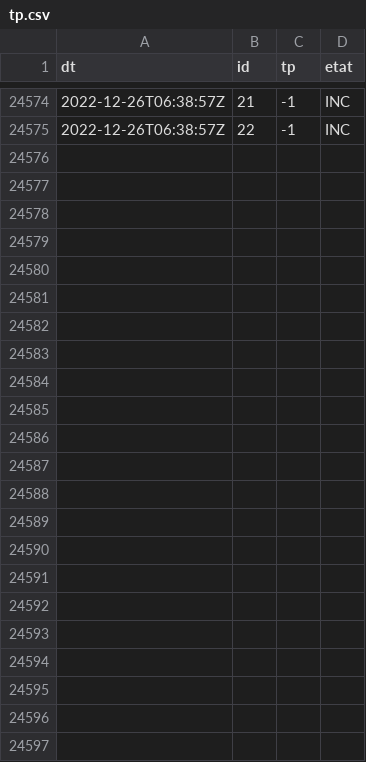
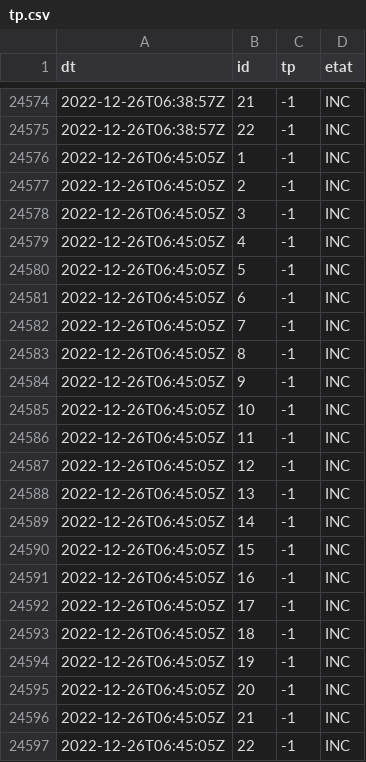
Before and after one commit to glefait/public-data, a CSV file: mq/routeinfo/tp.csv, drawn as a sheet; only a part is shown, gaps mark what is left out.

```diff
--- a/mq/routeinfo/tp.csv
+++ b/mq/routeinfo/tp.csv
@@ -24575 +24575,23 @@ dt,id,tp,etat
 "2022-12-26T06:38:57Z","22",-1,"INC"
+"2022-12-26T06:45:05Z","1",-1,"INC"
+"2022-12-26T06:45:05Z","2",-1,"INC"
+"2022-12-26T06:45:05Z","3",-1,"INC"
+"2022-12-26T06:45:05Z","4",-1,"INC"
+"2022-12-26T06:45:05Z","5",-1,"INC"
+"2022-12-26T06:45:05Z","6",-1,"INC"
+"2022-12-26T06:45:05Z","7",-1,"INC"
+"2022-12-26T06:45:05Z","8",-1,"INC"
+"2022-12-26T06:45:05Z","9",-1,"INC"
+"2022-12-26T06:45:05Z","10",-1,"INC"
+"2022-12-26T06:45:05Z","11",-1,"INC"
+"2022-12-26T06:45:05Z","12",-1,"INC"
+"2022-12-26T06:45:05Z","13",-1,"INC"
+"2022-12-26T06:45:05Z","14",-1,"INC"
+"2022-12-26T06:45:05Z","15",-1,"INC"
+"2022-12-26T06:45:05Z","16",-1,"INC"
+"2022-12-26T06:45:05Z","17",-1,"INC"
+"2022-12-26T06:45:05Z","18",-1,"INC"
+"2022-12-26T06:45:05Z","19",-1,"INC"
+"2022-12-26T06:45:05Z","20",-1,"INC"
+"2022-12-26T06:45:05Z","21",-1,"INC"
+"2022-12-26T06:45:05Z","22",-1,"INC"
```
